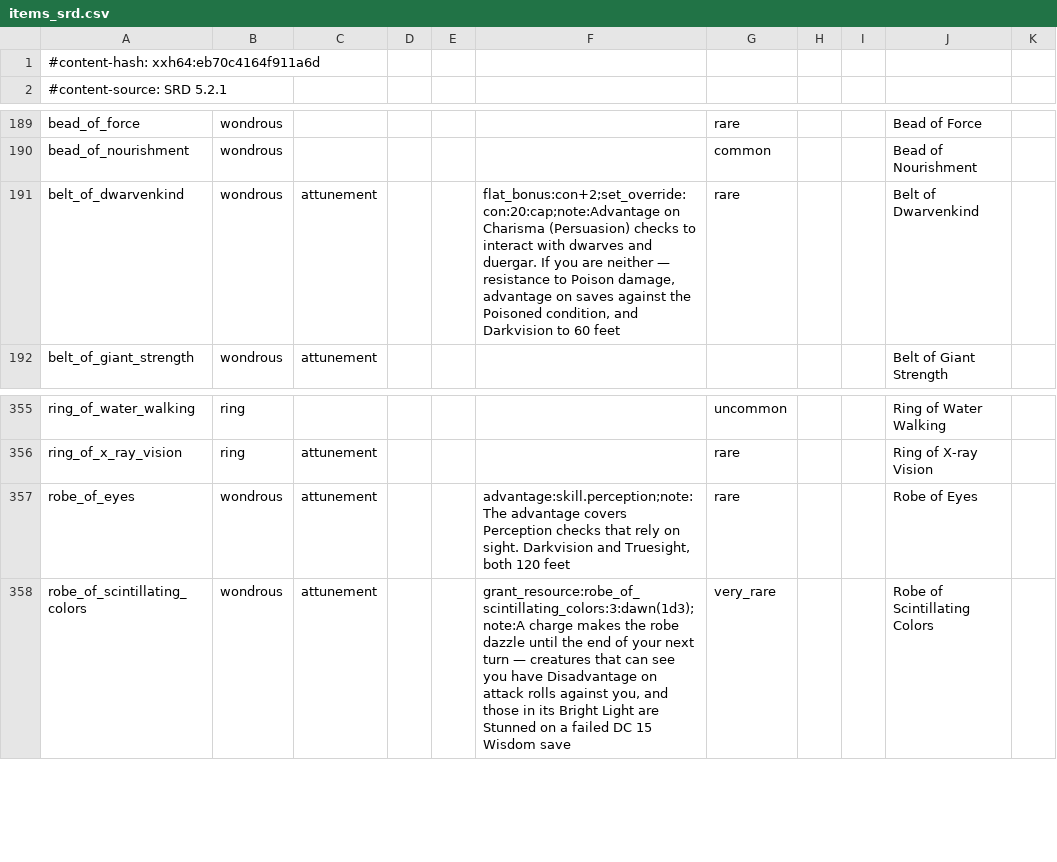
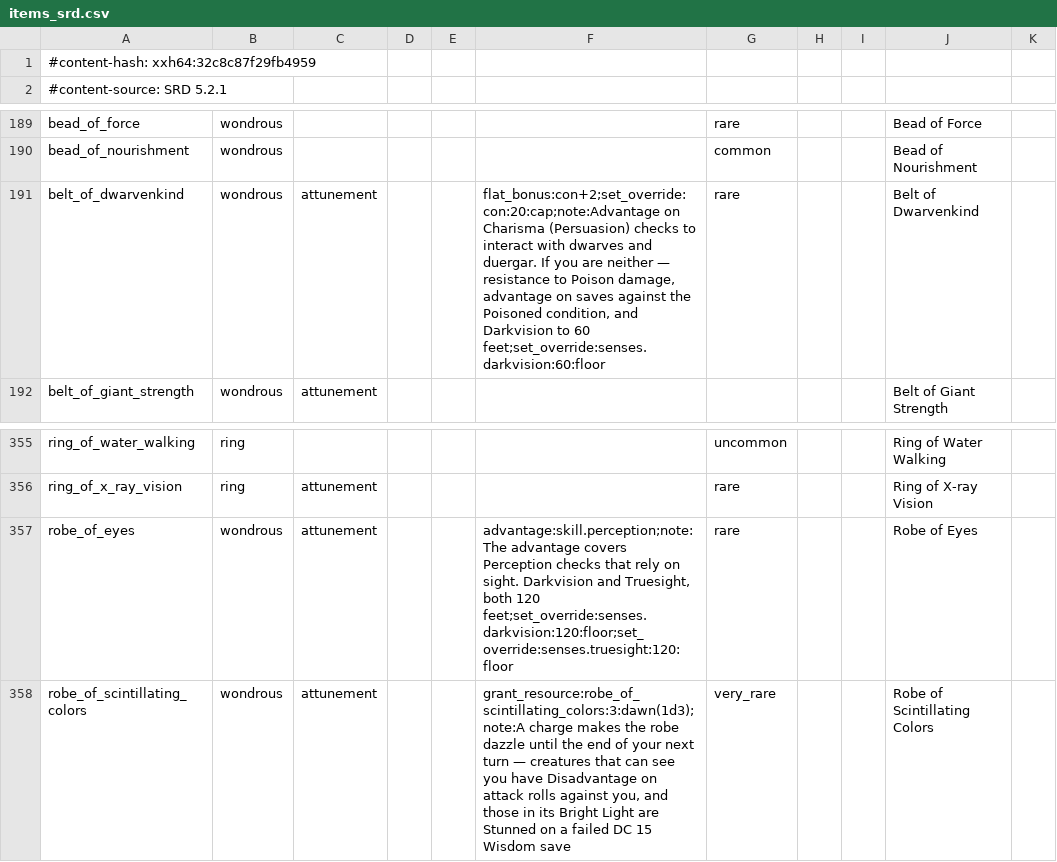
Before and after one commit to FernDragonborn/charnik-content-srd, a CSV file: srd-2024/items_srd.csv, drawn as a sheet; only a part is shown, gaps mark what is left out; the diff names each change by its address in the sheet, - before the commit and + after, or states it on an @@ line.

```diff
--- a/srd-2024/items_srd.csv
+++ b/srd-2024/items_srd.csv
-A1: #content-hash: xxh64:eb70c4164f911a6d
+A1: #content-hash: xxh64:32c8c87f29fb4959
-F191: …to 60 feet
+F191: …to 60 feet;set_override:senses.darkvision:60:floor
-F357: …both 120 feet
+F357: …both 120 feet;set_override:senses.darkvision:120:floor;set_override:senses.truesight:120:floor
```
Also changed, not shown: srd-2014/items_srd.csv, srd-2024/class_features_srd.csv, 5 other files.
